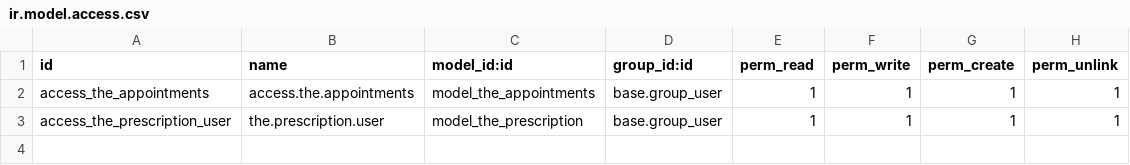
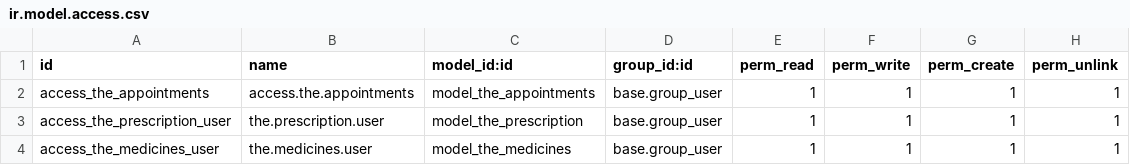
Before and after one commit to mohanedSalaheldin/odoo17, a CSV file: projects/myaddons/my_hospital/security/ir.model.access.csv, drawn as a sheet.

Commit message:
feat: XML data seeder

```diff
--- a/projects/myaddons/my_hospital/security/ir.model.access.csv
+++ b/projects/myaddons/my_hospital/security/ir.model.access.csv
@@ -3 +3,2 @@ access_the_appointments,access.the.appointments,model_the_appointments,base.grou
 access_the_prescription_user,the.prescription.user,model_the_prescription,base.group_user,1,1,1,1
+access_the_medicines_user,the.medicines.user,model_the_medicines,base.group_user,1,1,1,1
```
Also changed, not shown: 5 other files.
